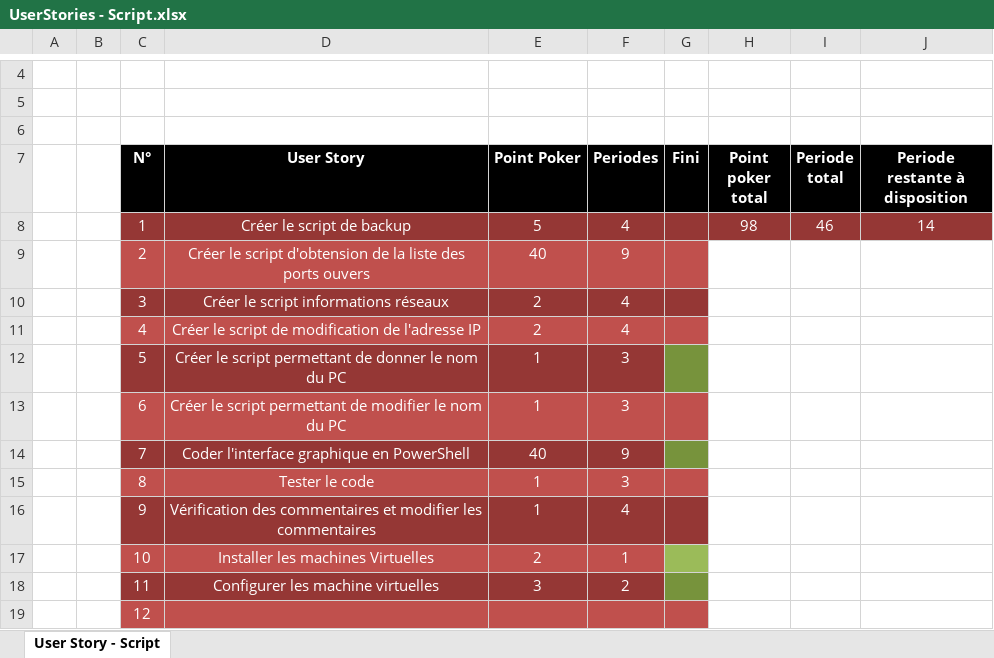
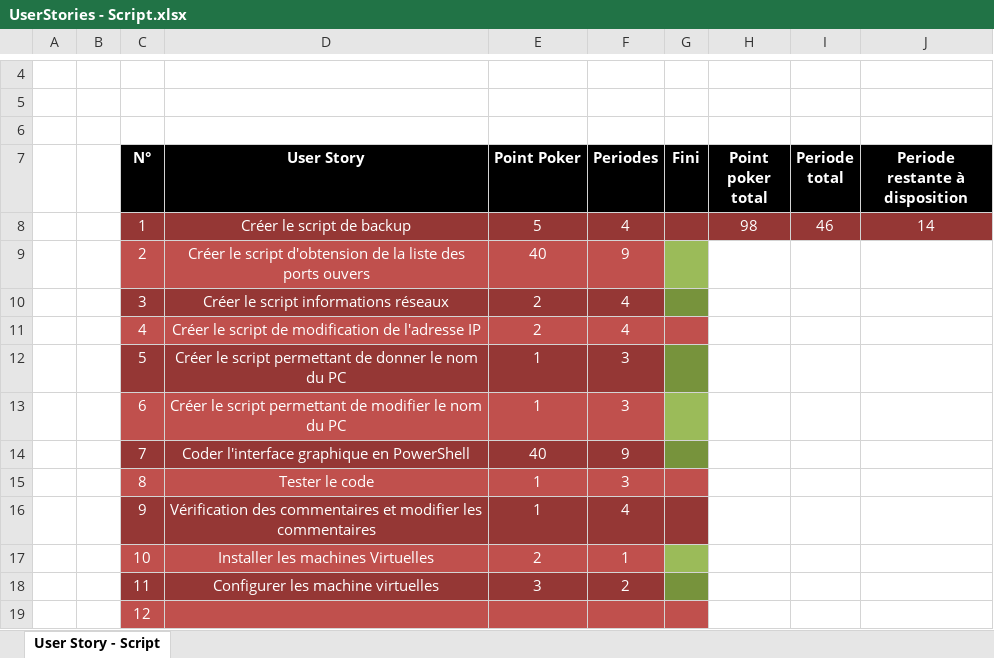
Before and after one commit to sallaino/P_script, an Excel workbook: Demo - Script/UserStories - Script.xlsx, sheet User Story - Script, drawn as a sheet; only a part is shown, gaps mark what is left out; values as stored, in another font and other column widths than the file's, no borders; the diff names each change by its address in the sheet, - before the commit and + after, or states it on an @@ line.

```diff
--- a/Demo - Script/UserStories - Script.xlsx (sheet User Story - Script)
+++ b/Demo - Script/UserStories - Script.xlsx (sheet User Story - Script)
-G9 fill: #C0504D
+G9 fill: #9BBB59
-G10 fill: #953735
+G10 fill: #77933C
-G13 fill: #C0504D
+G13 fill: #9BBB59
```
Also changed, not shown: Demo - Script/JdT-Sallaino - Script.xlsm, 8 other files.
